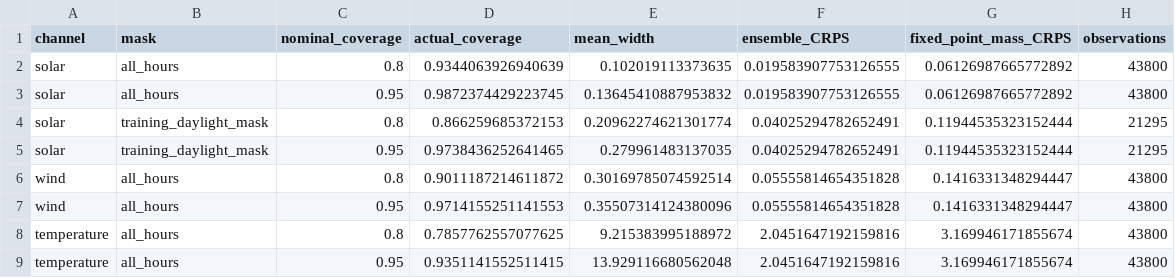
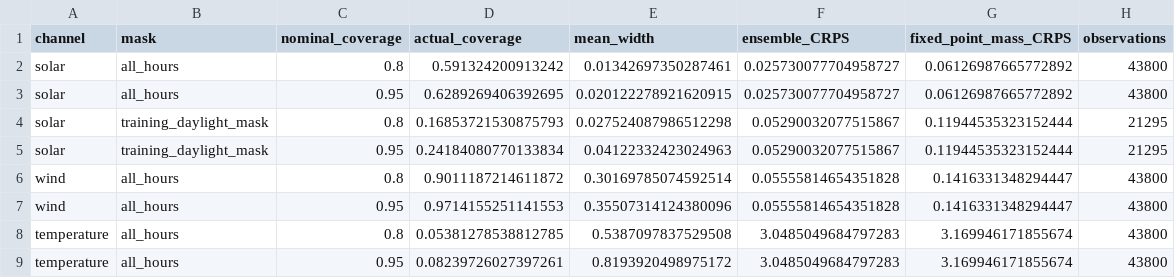
Before and after one commit to Roko55/H2RES-climate-pipeline, a CSV file: results/profile_validation/intervals_and_CRPS.csv, drawn as a sheet.

```diff
--- a/results/profile_validation/intervals_and_CRPS.csv
+++ b/results/profile_validation/intervals_and_CRPS.csv
@@ -1,9 +1,9 @@
 channel,mask,nominal_coverage,actual_coverage,mean_width,ensemble_CRPS,fixed_point_mass_CRPS,observations
-solar,all_hours,0.8,0.9344063926940639,0.102019113373635,0.019583907753126555,0.06126987665772892,43800
-solar,all_hours,0.95,0.9872374429223745,0.13645410887953832,0.019583907753126555,0.06126987665772892,43800
-solar,training_daylight_mask,0.8,0.866259685372153,0.20962274621301774,0.04025294782652491,0.11944535323152444,21295
-solar,training_daylight_mask,0.95,0.9738436252641465,0.279961483137035,0.04025294782652491,0.11944535323152444,21295
+solar,all_hours,0.8,0.591324200913242,0.01342697350287461,0.025730077704958727,0.06126987665772892,43800
+solar,all_hours,0.95,0.6289269406392695,0.020122278921620915,0.025730077704958727,0.06126987665772892,43800
+solar,training_daylight_mask,0.8,0.16853721530875793,0.027524087986512298,0.05290032077515867,0.11944535323152444,21295
+solar,training_daylight_mask,0.95,0.24184080770133834,0.04122332423024963,0.05290032077515867,0.11944535323152444,21295
 wind,all_hours,0.8,0.9011187214611872,0.30169785074592514,0.05555814654351828,0.1416331348294447,43800
 wind,all_hours,0.95,0.9714155251141553,0.35507314124380096,0.05555814654351828,0.1416331348294447,43800
-temperature,all_hours,0.8,0.7857762557077625,9.215383995188972,2.0451647192159816,3.169946171855674,43800
-temperature,all_hours,0.95,0.9351141552511415,13.929116680562048,2.0451647192159816,3.169946171855674,43800
+temperature,all_hours,0.8,0.05381278538812785,0.5387097837529508,3.0485049684797283,3.169946171855674,43800
+temperature,all_hours,0.95,0.08239726027397261,0.8193920498975172,3.0485049684797283,3.169946171855674,43800
```
Also changed, not shown: results/profile_validation/distribution_metrics.csv, results/profile_validation/low_output_duration.csv, 28 other files.
